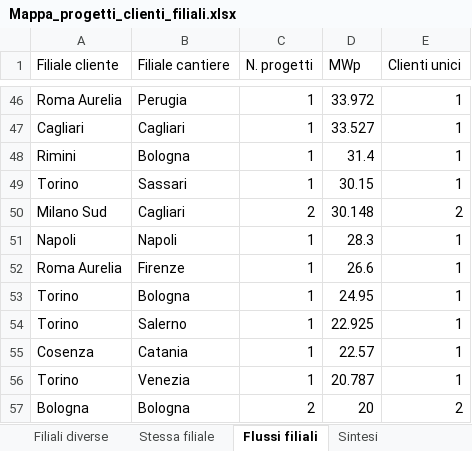
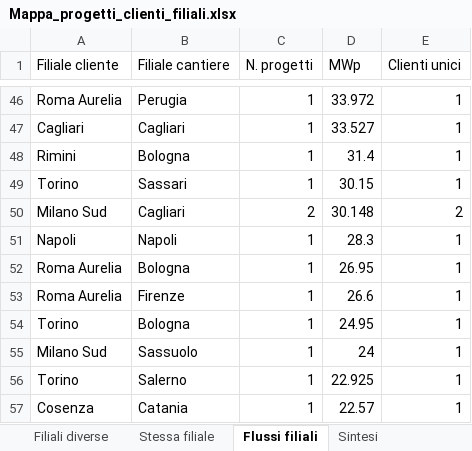
Before and after one commit to EmAnzi3/pv_echarts, an Excel workbook: output/Mappa_progetti_clienti_filiali.xlsx, sheet Flussi filiali, drawn as a sheet; only a part is shown, gaps mark what is left out; the shorter side is filled out with more unchanged rows; values as stored, in another font and other column widths than the file's, no borders; the diff names each change by its address in the sheet, - before the commit and + after, or states it on an @@ line.

```diff
--- a/output/Mappa_progetti_clienti_filiali.xlsx (sheet Flussi filiali)
+++ b/output/Mappa_progetti_clienti_filiali.xlsx (sheet Flussi filiali)
+row 52: Roma Aurelia | Bologna | 1 | 26.95 | 1
+row 55: Milano Sud | Sassuolo | 1 | 24 | 1
```
Also changed, not shown: sheet Filiali diverse, sheet Mappa progetto-cliente, sheet Province cantieri, sheet Province clienti, sheet Sintesi, input/report_salesforce.xlsx, output/audit_abbinamenti.xlsx, 1 other file.
